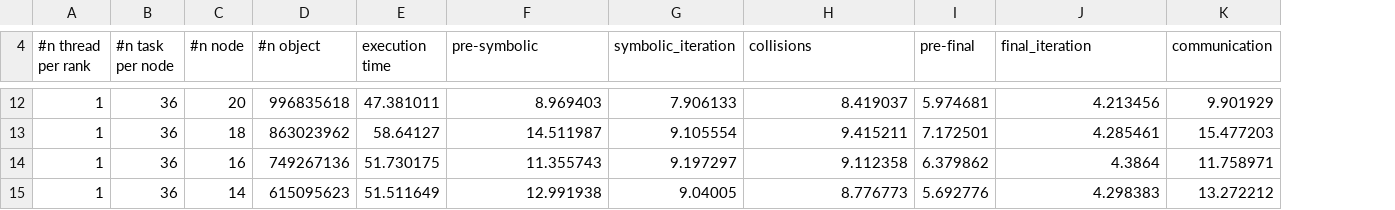
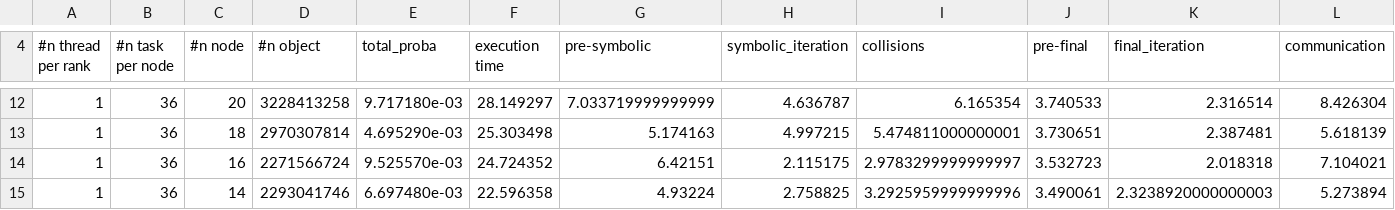
Before and after one commit to jolatechno/Quantum-graph-simulation-plots, a CSV file: scaling-plots/raw/step_split_merge_cluster.csv, drawn as a sheet; only a part is shown, gaps mark what is left out; addresses are those after the commit; the diff covers the shown part only; the diff names each change by its address in the sheet, - before the commit and + after, or states it on an @@ line.

```diff
--- a/scaling-plots/raw/step_split_merge_cluster.csv
+++ b/scaling-plots/raw/step_split_merge_cluster.csv
+column E (total_proba), rows 12-15: 9.717180e-03 | 4.695290e-03 | 9.525570e-03 | 6.697480e-03
-D12 (#n object): 996835618
+D12 (#n object): 3228413258
-F12 (execution time): 47.381011
+F12 (execution time): 28.149297
-G12 (pre-symbolic): 8.969403
+G12 (pre-symbolic): 7.033719999999999
-H12 (symbolic_iteration): 7.906133
+H12 (symbolic_iteration): 4.636787
-I12 (collisions): 8.419037
+I12 (collisions): 6.165354
-J12 (pre-final): 5.974681
+J12 (pre-final): 3.740533
-K12 (final_iteration): 4.213456
+K12 (final_iteration): 2.316514
-L12 (communication): 9.901929
+L12 (communication): 8.426304
-D13 (#n object): 863023962
+D13 (#n object): 2970307814
-F13 (execution time): 58.64127
+F13 (execution time): 25.303498
-G13 (pre-symbolic): 14.511987
+G13 (pre-symbolic): 5.174163
-H13 (symbolic_iteration): 9.105554
+H13 (symbolic_iteration): 4.997215
-I13 (collisions): 9.415211
+I13 (collisions): 5.474811000000001
-J13 (pre-final): 7.172501
+J13 (pre-final): 3.730651
-K13 (final_iteration): 4.285461
+K13 (final_iteration): 2.387481
-L13 (communication): 15.477203
+L13 (communication): 5.618139
-D14 (#n object): 749267136
+D14 (#n object): 2271566724
-F14 (execution time): 51.730175
+F14 (execution time): 24.724352
-G14 (pre-symbolic): 11.355743
+G14 (pre-symbolic): 6.42151
-H14 (symbolic_iteration): 9.197297
+H14 (symbolic_iteration): 2.115175
-I14 (collisions): 9.112358
+I14 (collisions): 2.9783299999999997
-J14 (pre-final): 6.379862
+J14 (pre-final): 3.532723
-K14 (final_iteration): 4.3864
+K14 (final_iteration): 2.018318
-L14 (communication): 11.758971
+L14 (communication): 7.104021
-D15 (#n object): 615095623
+D15 (#n object): 2293041746
-F15 (execution time): 51.511649
+F15 (execution time): 22.596358
-G15 (pre-symbolic): 12.991938
+G15 (pre-symbolic): 4.93224
-H15 (symbolic_iteration): 9.04005
+H15 (symbolic_iteration): 2.758825
-I15 (collisions): 8.776773
+I15 (collisions): 3.2925959999999996
-J15 (pre-final): 5.692776
+J15 (pre-final): 3.490061
-K15 (final_iteration): 4.298383
+K15 (final_iteration): 2.3238920000000003
-L15 (communication): 13.272212
+L15 (communication): 5.273894
```
Also changed, not shown: 1 added row, 1 removed row and 112 edited cells elsewhere in this file, 14 other files.
